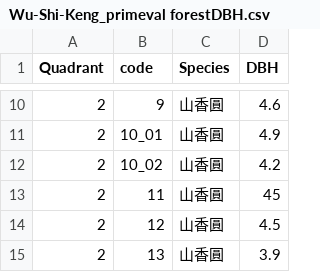
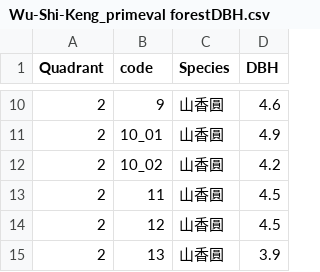
Before and after one commit to MongMong11/Biological-resource-sampling-survey-technology, a CSV file: Wu-Shi-Keng_primeval forestDBH.csv, drawn as a sheet; only a part is shown, gaps mark what is left out.

Commit message:
Update Wu-Shi-Keng_primeval forestDBH.csv

```diff
--- a/Wu-Shi-Keng_primeval forestDBH.csv
+++ b/Wu-Shi-Keng_primeval forestDBH.csv
@@ -12,3 +12,3 @@ Quadrant,code,Species,DBH
 2,10_02,山香圓,4.2
-2,11,山香圓,45
+2,11,山香圓,4.5
 2,12,山香圓,4.5
```
